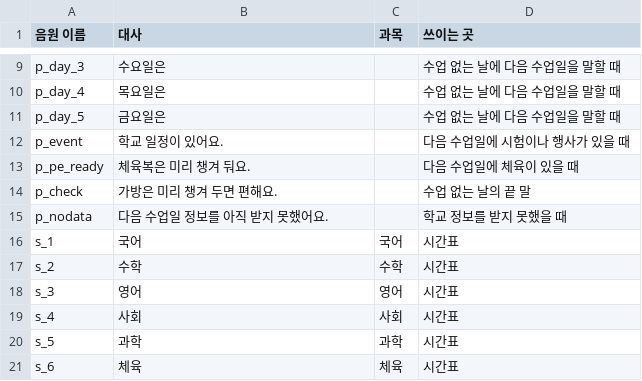
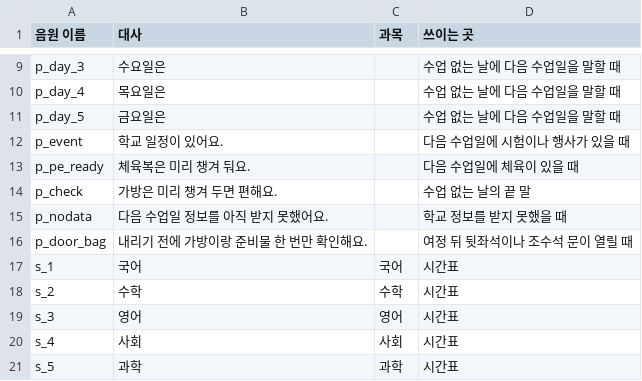
Before and after one commit to cordmin/HYUNDAI, a CSV file: rules/음원조각.csv, drawn as a sheet; only a part is shown, gaps mark what is left out; the shorter side is filled out with more unchanged rows; the diff names each change by its address in the sheet, - before the commit and + after, or states it on an @@ line.

```diff
--- a/rules/음원조각.csv
+++ b/rules/음원조각.csv
+row 16: p_door_bag | 내리기 전에 가방이랑 준비물 한 번만 확인해요. |  | 여정 뒤 뒷좌석이나 조수석 문이 열릴 때
```
Also changed, not shown: voice/규칙-대본.csv, 12 other files.
